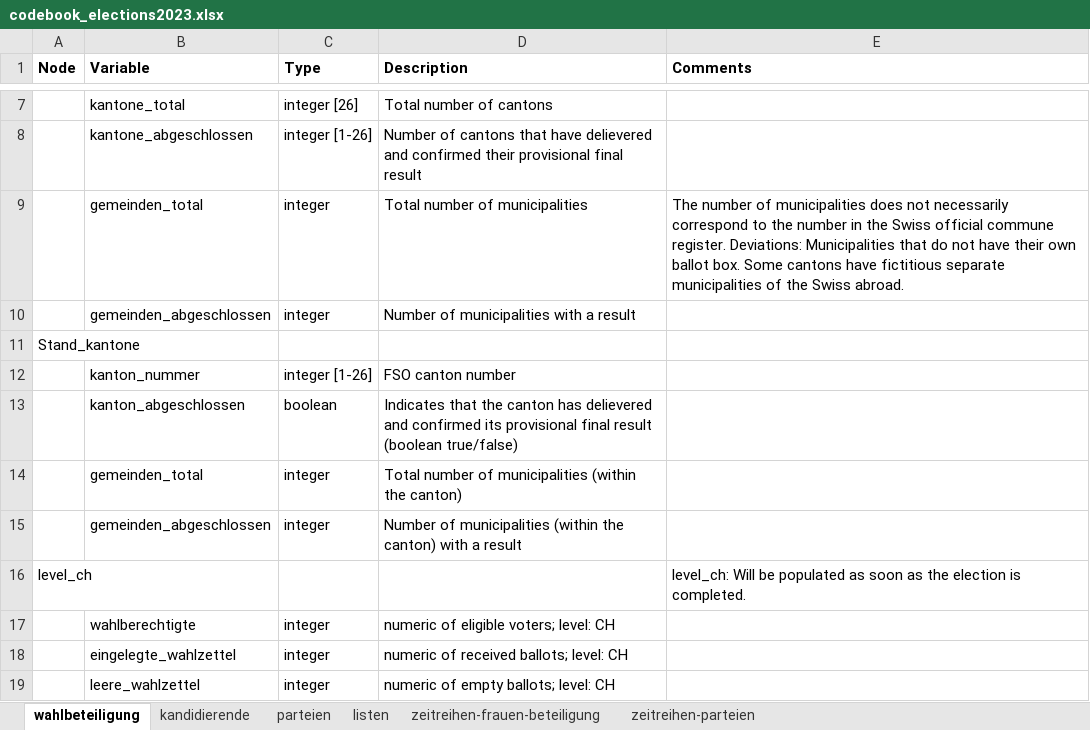
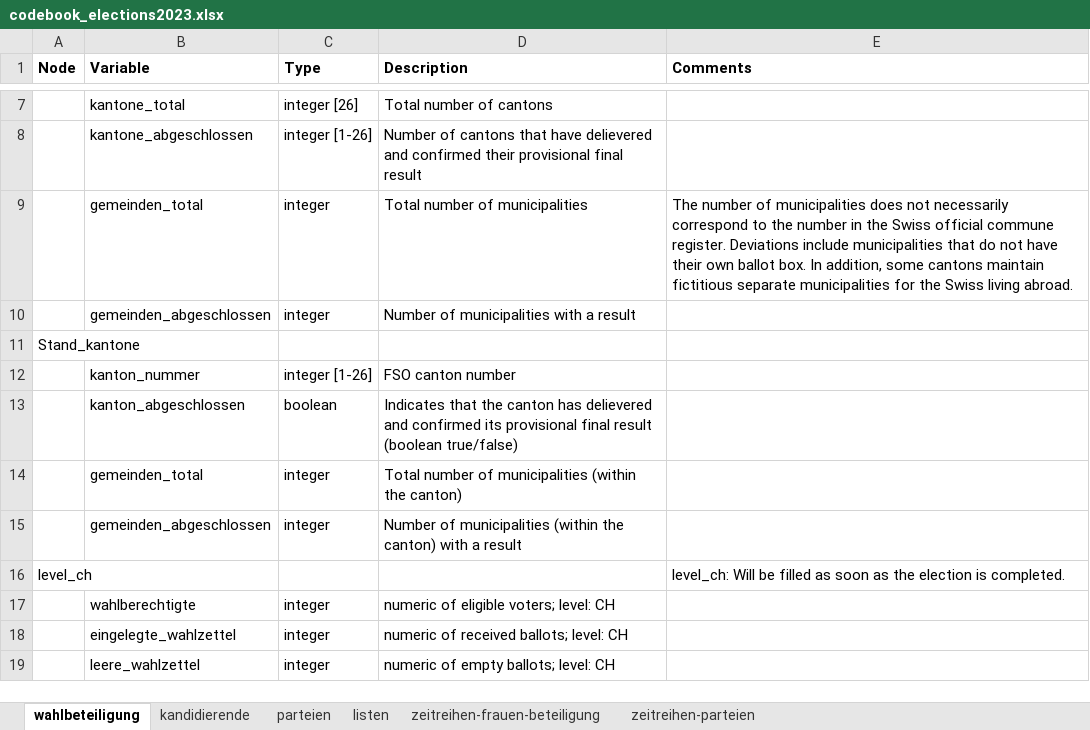
Before and after one commit to bfspoku/wd-poku, an Excel workbook: codebook/codebook_elections2023.xlsx, sheet wahlbeteiligung, drawn as a sheet; only a part is shown, gaps mark what is left out; values as stored, in another font and other column widths than the file's, no borders; the diff names each change by its address in the sheet, - before the commit and + after, or states it on an @@ line.

```diff
--- a/codebook/codebook_elections2023.xlsx (sheet wahlbeteiligung)
+++ b/codebook/codebook_elections2023.xlsx (sheet wahlbeteiligung)
-E9 (Comments): …commune register. Deviations: Municipalities that do not have their own ballot box. Some cantons have fictitious separate municipalities of the Swiss abroad.
+E9 (Comments): …commune register. Deviations include municipalities that do not have their own ballot box. In addition, some cantons maintain fictitious separate municipalities for the Swiss living abroad.
-E16 (Comments): …Will be populated as soon…
+E16 (Comments): …Will be filled as soon…
```
Also changed, not shown: sheet kandidierende, sheet listen, sheet parteien, docs/codebook/codebook_elections2023.xlsx, 8 other files.
